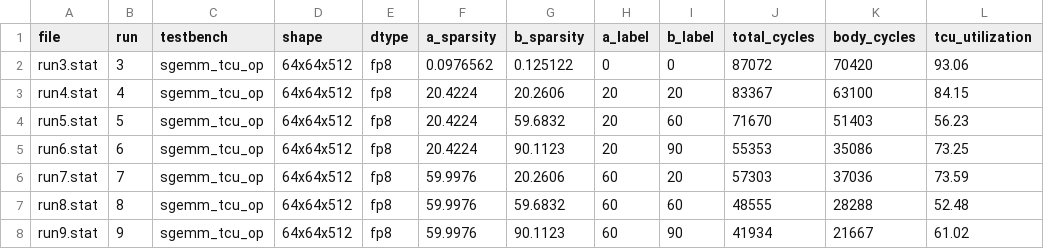
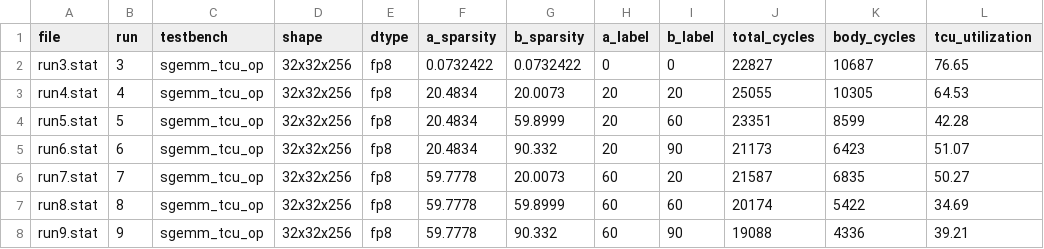
Before and after one commit to GiorgosTriantafyllou324/vortex, a CSV file: custom/run_all/run_all_sparsity_linear.csv, drawn as a sheet; only a part is shown; the diff covers the shown part only.

```diff
--- a/custom/run_all/run_all_sparsity_linear.csv
+++ b/custom/run_all/run_all_sparsity_linear.csv
@@ -1,8 +1,8 @@
 file,run,testbench,shape,dtype,a_sparsity,b_sparsity,a_label,b_label,total_cycles,body_cycles,tcu_utilization
-run3.stat,3,sgemm_tcu_op,64x64x512,fp8,0.0976562,0.125122,0,0,87072,70420,93.06
-run4.stat,4,sgemm_tcu_op,64x64x512,fp8,20.4224,20.2606,20,20,83367,63100,84.15
-run5.stat,5,sgemm_tcu_op,64x64x512,fp8,20.4224,59.6832,20,60,71670,51403,56.23
-run6.stat,6,sgemm_tcu_op,64x64x512,fp8,20.4224,90.1123,20,90,55353,35086,73.25
-run7.stat,7,sgemm_tcu_op,64x64x512,fp8,59.9976,20.2606,60,20,57303,37036,73.59
-run8.stat,8,sgemm_tcu_op,64x64x512,fp8,59.9976,59.6832,60,60,48555,28288,52.48
-run9.stat,9,sgemm_tcu_op,64x64x512,fp8,59.9976,90.1123,60,90,41934,21667,61.02
+run3.stat,3,sgemm_tcu_op,32x32x256,fp8,0.0732422,0.0732422,0,0,22827,10687,76.65
+run4.stat,4,sgemm_tcu_op,32x32x256,fp8,20.4834,20.0073,20,20,25055,10305,64.53
+run5.stat,5,sgemm_tcu_op,32x32x256,fp8,20.4834,59.8999,20,60,23351,8599,42.28
+run6.stat,6,sgemm_tcu_op,32x32x256,fp8,20.4834,90.332,20,90,21173,6423,51.07
+run7.stat,7,sgemm_tcu_op,32x32x256,fp8,59.7778,20.0073,60,20,21587,6835,50.27
+run8.stat,8,sgemm_tcu_op,32x32x256,fp8,59.7778,59.8999,60,60,20174,5422,34.69
+run9.stat,9,sgemm_tcu_op,32x32x256,fp8,59.7778,90.332,60,90,19088,4336,39.21
```
Also changed, not shown: 18 edited cells elsewhere in this file, custom/run_all/run_all.csv, 23 other files.
